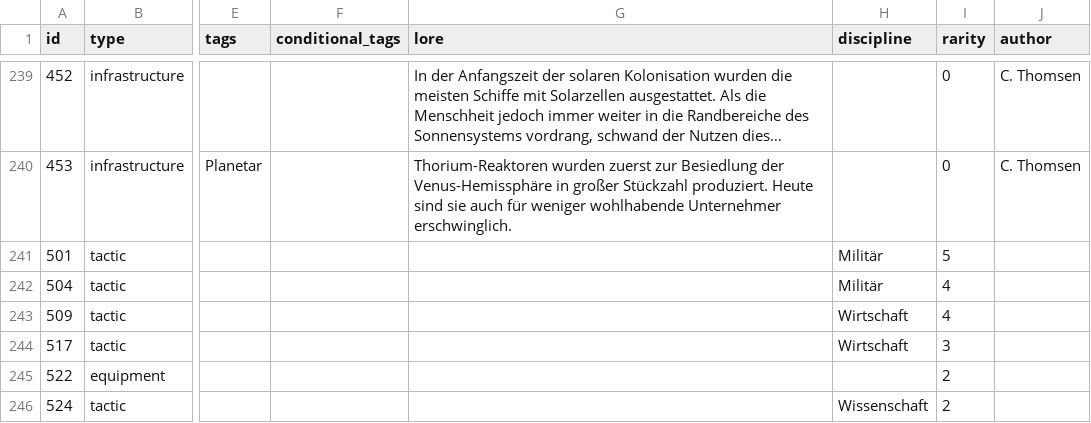
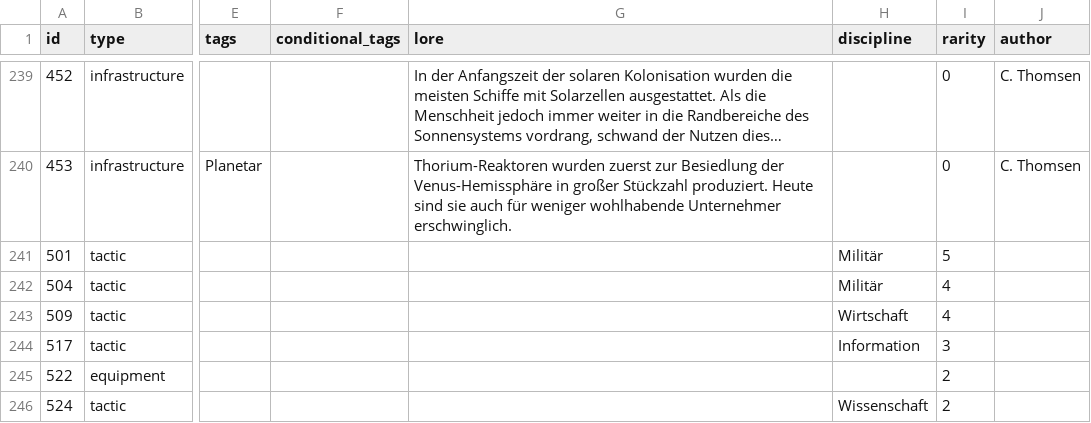
Before and after one commit to chrthom/outer-colonies, a CSV file: misc/cards.csv, drawn as a sheet; only a part is shown, gaps mark what is left out; long unchanged cells end in …; the diff names each change by its address in the sheet, - before the commit and + after, or states it on an @@ line.

Commit message:
revert(server): keep card 517 Diasporabewegung in discipline Information
Per the revised decision on #771, 517 stays in Information. Reverts the
discipline move of the previous commit: Card517 returns to
tactic_intelligence_cards.ts, misc/cards.csv keeps discipline Information,
and the regression test moves to tactic_intelligence_cards.test.ts.
Only the shuffle/unshift fix of the tutor effect remains.

```diff
--- a/misc/cards.csv
+++ b/misc/cards.csv
-H244 (discipline): Wirtschaft
+H244 (discipline): Information
```
Also changed, not shown: 3 other files.
